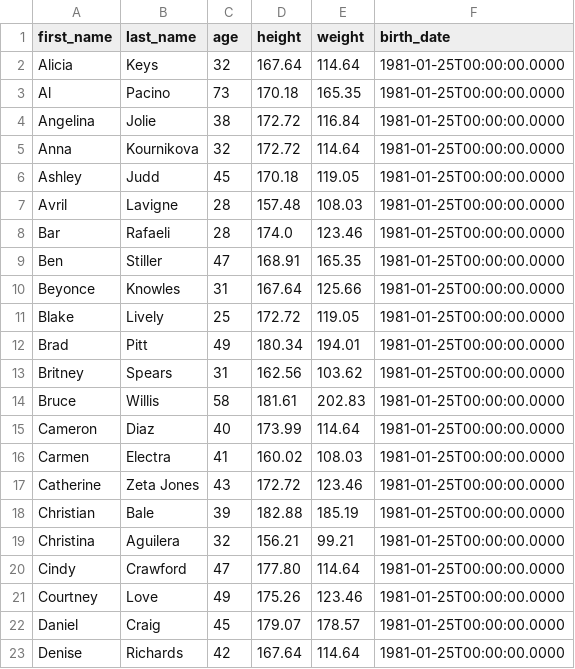
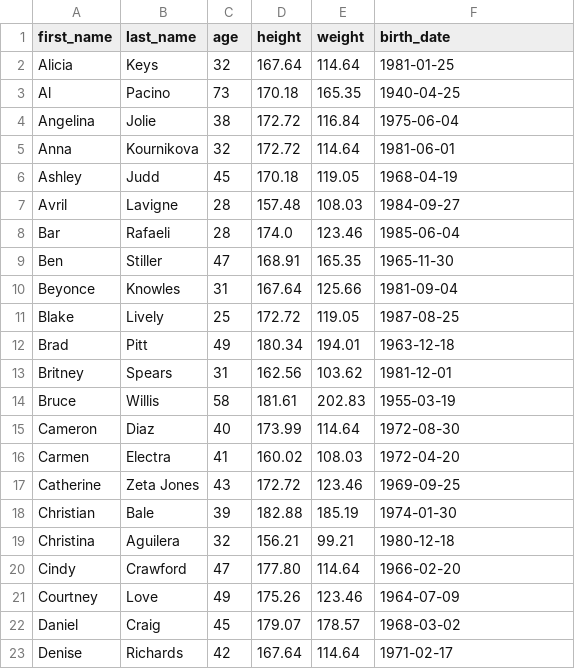
Before and after one commit to dzenbot/NSManagedObjectContext-Hydrate, a CSV file: Examples/Sample/Sample/persons.csv, drawn as a sheet.

Commit message:
Added support for date mapping. Related to issue #1.

```diff
--- a/Examples/Sample/Sample/persons.csv
+++ b/Examples/Sample/Sample/persons.csv
@@ -1,23 +1,23 @@
 first_name,last_name,age,height,weight,birth_date
-Alicia,Keys,32,167.64,114.64,1981-01-25T00:00:00.0000
-Al,Pacino,73,170.18,165.35,1981-01-25T00:00:00.0000
-Angelina,Jolie,38,172.72,116.84,1981-01-25T00:00:00.0000
-Anna,Kournikova,32,172.72,114.64,1981-01-25T00:00:00.0000
-Ashley,Judd,45,170.18,119.05,1981-01-25T00:00:00.0000
-Avril,Lavigne,28,157.48,108.03,1981-01-25T00:00:00.0000
-Bar,Rafaeli,28,174.0,123.46,1981-01-25T00:00:00.0000
-Ben,Stiller,47,168.91,165.35,1981-01-25T00:00:00.0000
-Beyonce,Knowles,31,167.64,125.66,1981-01-25T00:00:00.0000
-Blake,Lively,25,172.72,119.05,1981-01-25T00:00:00.0000
-Brad,Pitt,49,180.34,194.01,1981-01-25T00:00:00.0000
-Britney,Spears,31,162.56,103.62,1981-01-25T00:00:00.0000
-Bruce,Willis,58,181.61,202.83,1981-01-25T00:00:00.0000
-Cameron,Diaz,40,173.99,114.64,1981-01-25T00:00:00.0000
-Carmen,Electra,41,160.02,108.03,1981-01-25T00:00:00.0000
-Catherine,Zeta Jones,43,172.72,123.46,1981-01-25T00:00:00.0000
-Christian,Bale,39,182.88,185.19,1981-01-25T00:00:00.0000
-Christina,Aguilera,32,156.21,99.21,1981-01-25T00:00:00.0000
-Cindy,Crawford,47,177.80,114.64,1981-01-25T00:00:00.0000
-Courtney,Love,49,175.26,123.46,1981-01-25T00:00:00.0000
-Daniel,Craig,45,179.07,178.57,1981-01-25T00:00:00.0000
-Denise,Richards,42,167.64,114.64,1981-01-25T00:00:00.0000
+Alicia,Keys,32,167.64,114.64,1981-01-25
+Al,Pacino,73,170.18,165.35,1940-04-25
+Angelina,Jolie,38,172.72,116.84,1975-06-04
+Anna,Kournikova,32,172.72,114.64,1981-06-01
+Ashley,Judd,45,170.18,119.05,1968-04-19
+Avril,Lavigne,28,157.48,108.03,1984-09-27
+Bar,Rafaeli,28,174.0,123.46,1985-06-04
+Ben,Stiller,47,168.91,165.35,1965-11-30
+Beyonce,Knowles,31,167.64,125.66,1981-09-04
+Blake,Lively,25,172.72,119.05,1987-08-25
+Brad,Pitt,49,180.34,194.01,1963-12-18
+Britney,Spears,31,162.56,103.62,1981-12-01
+Bruce,Willis,58,181.61,202.83,1955-03-19
+Cameron,Diaz,40,173.99,114.64,1972-08-30
+Carmen,Electra,41,160.02,108.03,1972-04-20
+Catherine,Zeta Jones,43,172.72,123.46,1969-09-25
+Christian,Bale,39,182.88,185.19,1974-01-30
+Christina,Aguilera,32,156.21,99.21,1980-12-18
+Cindy,Crawford,47,177.80,114.64,1966-02-20
+Courtney,Love,49,175.26,123.46,1964-07-09
+Daniel,Craig,45,179.07,178.57,1968-03-02
+Denise,Richards,42,167.64,114.64,1971-02-17
```
Also changed, not shown: 8 other files.
